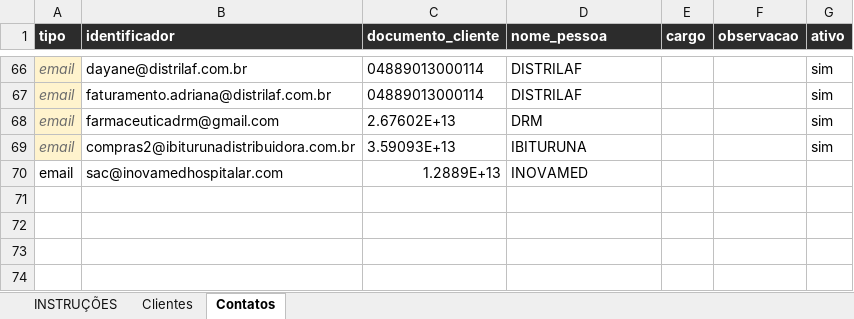
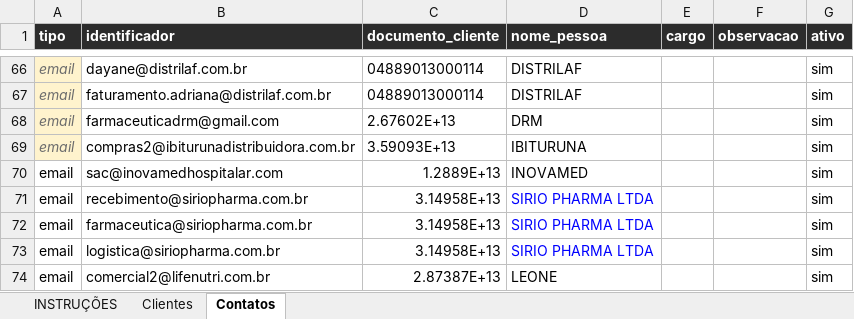
Before and after one commit to caio-maker2020/cockpit-v2, an Excel workbook: docs/operadoras/larissa/Contatos-Clientes-Larissa VALIDADO.xlsx, sheet Contatos, drawn as a sheet; only a part is shown, gaps mark what is left out; values as stored, in another font and other column widths than the file's, no borders; the diff names each change by its address in the sheet, - before the commit and + after, or states it on an @@ line.

```diff
--- a/docs/operadoras/larissa/Contatos-Clientes-Larissa VALIDADO.xlsx (sheet Contatos)
+++ b/docs/operadoras/larissa/Contatos-Clientes-Larissa VALIDADO.xlsx (sheet Contatos)
-G70 (ativo): (empty)
+G70 (ativo): sim
+row 71: email | recebimento@siriopharma.com.br | 3.14958E+13 | SIRIO PHARMA LTDA |  |  | sim
+row 72: email | farmaceutica@siriopharma.com.br | 3.14958E+13 | SIRIO PHARMA LTDA |  |  | sim
+row 73: email | logistica@siriopharma.com.br | 3.14958E+13 | SIRIO PHARMA LTDA |  |  | sim
+row 74: email | comercial2@lifenutri.com.br | 2.87387E+13 | LEONE |  |  | sim
```
Also changed, not shown: sheet Clientes, 21 other files.
